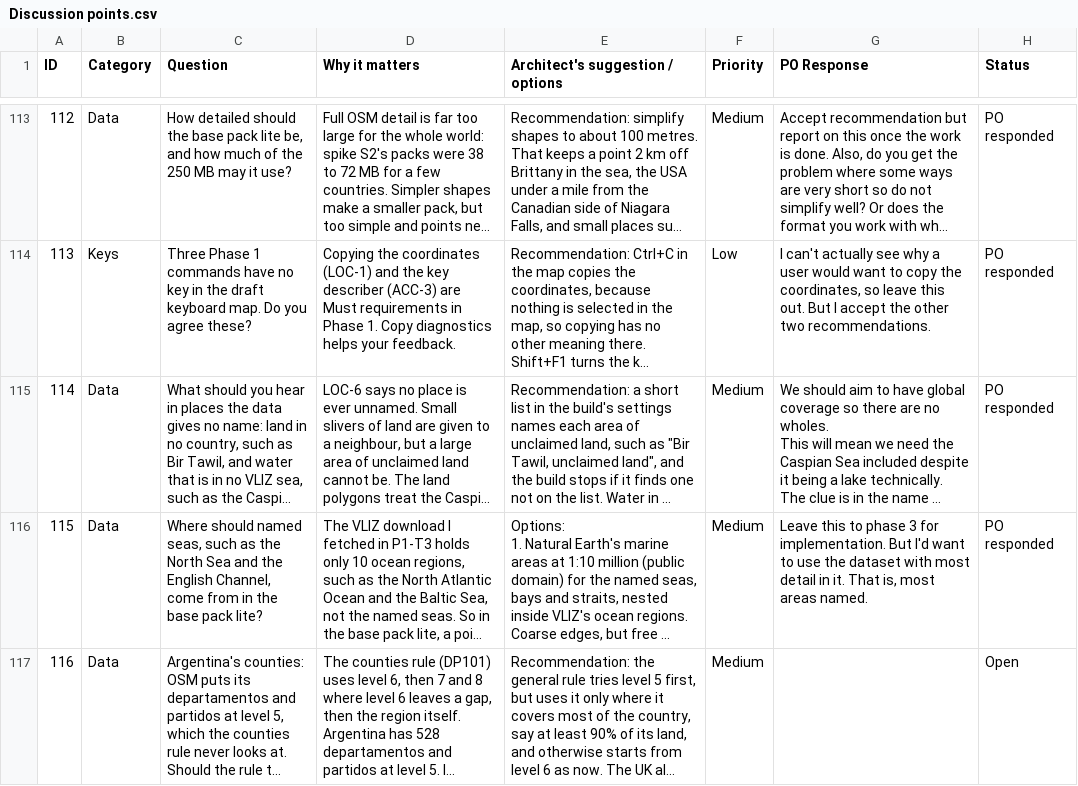
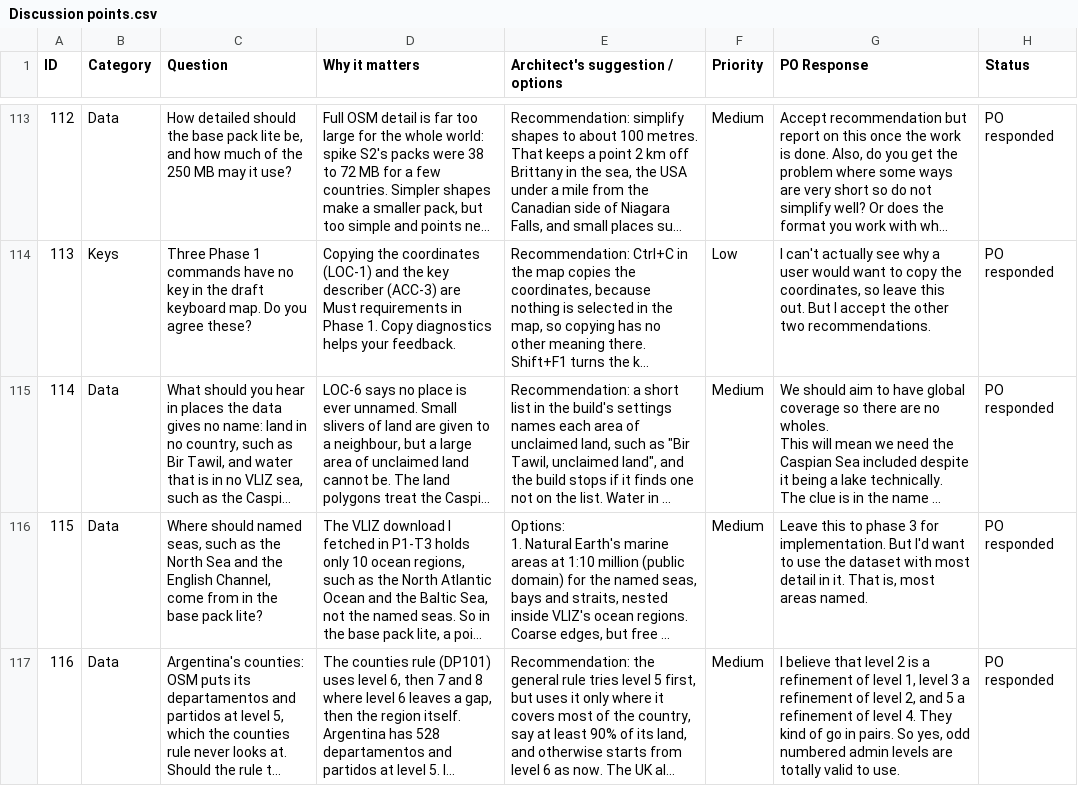
Before and after one commit to Chessel85/TobyMap, a CSV file: docs/design/Discussion points.csv, drawn as a sheet; only a part is shown, gaps mark what is left out; long unchanged cells end in …; the diff covers the shown part only; the diff names each change by its address in the sheet, - before the commit and + after, or states it on an @@ line.

```diff
--- a/docs/design/Discussion points.csv
+++ b/docs/design/Discussion points.csv
-G117 (PO Response): (empty)
+G117 (PO Response): I believe that level 2 is a refinement of level 1, level 3 a refinement of level 2, and 5 a refinement of level 4. They kind of go in pairs. So yes, odd numbered admin levels are totally valid to use.
-H117 (Status): Open
+H117 (Status): PO responded
```
Also changed, not shown: 2 added rows elsewhere in this file, 12 other files.
